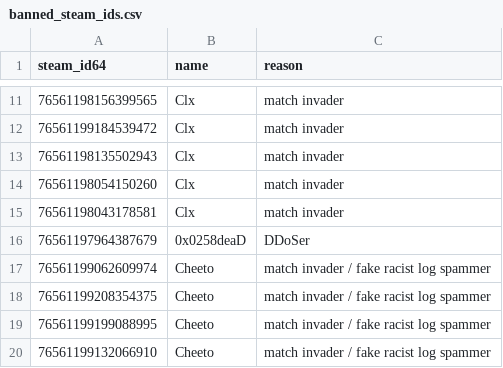
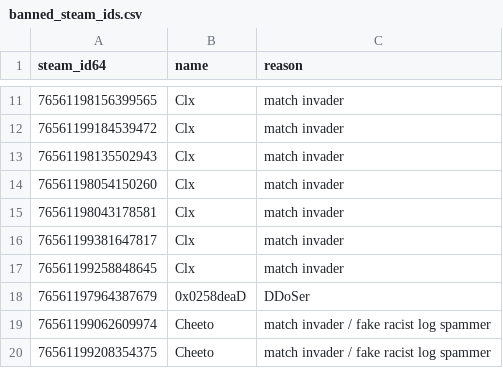
Before and after one commit to Arie/serveme, a CSV file: doc/banned_steam_ids.csv, drawn as a sheet; only a part is shown, gaps mark what is left out; the shorter side is filled out with more unchanged rows; the diff names each change by its address in the sheet, - before the commit and + after, or states it on an @@ line.

Commit message:
Ban more Clx alts

```diff
--- a/doc/banned_steam_ids.csv
+++ b/doc/banned_steam_ids.csv
+row 16: 76561199381647817 | Clx | match invader
+row 17: 76561199258848645 | Clx | match invader
```
